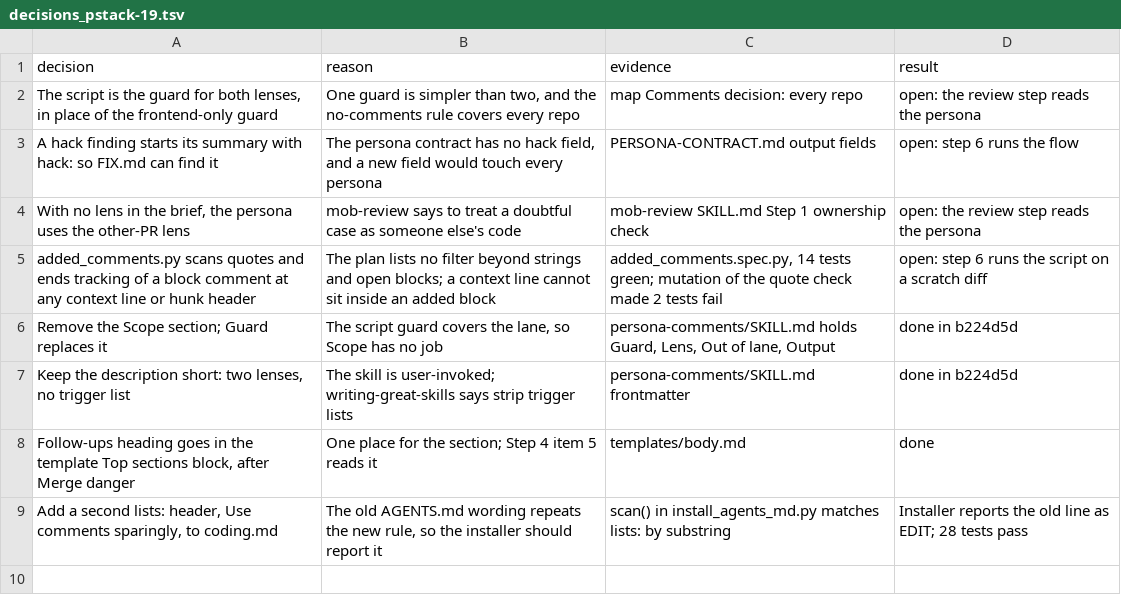
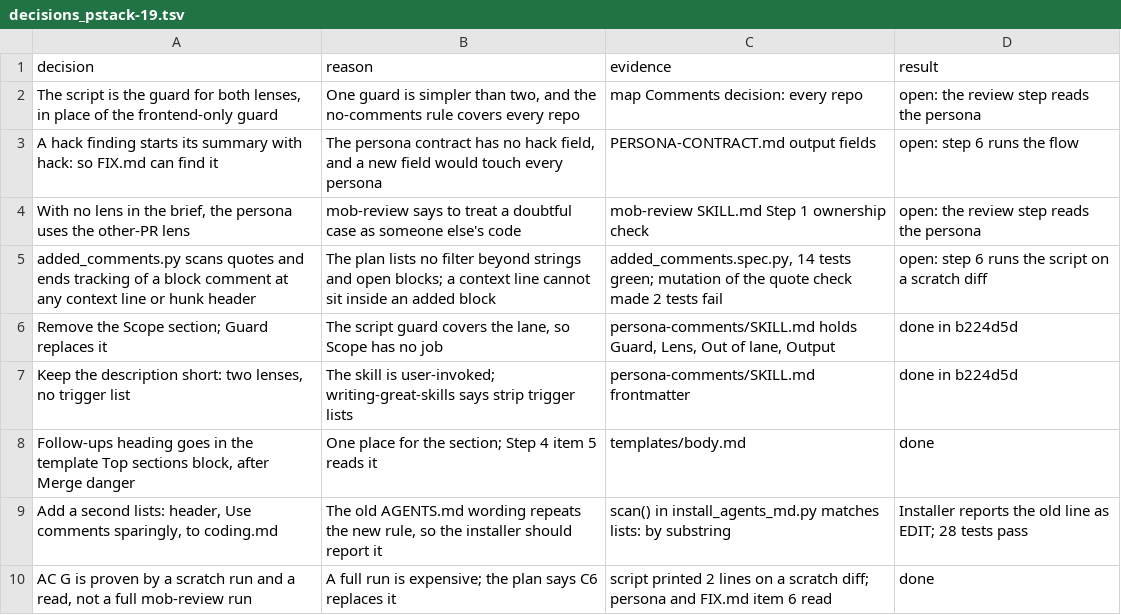
Before and after one commit to xxKeefer/skills, a TSV file: .ai/decisions_pstack-19.tsv, drawn as a sheet.

Commit message:
docs(ai): mark step 6 done

```diff
--- a/.ai/decisions_pstack-19.tsv
+++ b/.ai/decisions_pstack-19.tsv
@@ -9 +9,2 @@ Follow-ups heading goes in the template Top sections block, after Merge danger	O
 Add a second lists: header, Use comments sparingly, to coding.md	The old AGENTS.md wording repeats the new rule, so the installer should report it	scan() in install_agents_md.py matches lists: by substring	Installer reports the old line as EDIT; 28 tests pass
+AC G is proven by a scratch run and a read, not a full mob-review run	A full run is expensive; the plan says C6 replaces it	script printed 2 lines on a scratch diff; persona and FIX.md item 6 read	done
```
Also changed, not shown: 1 other file.
